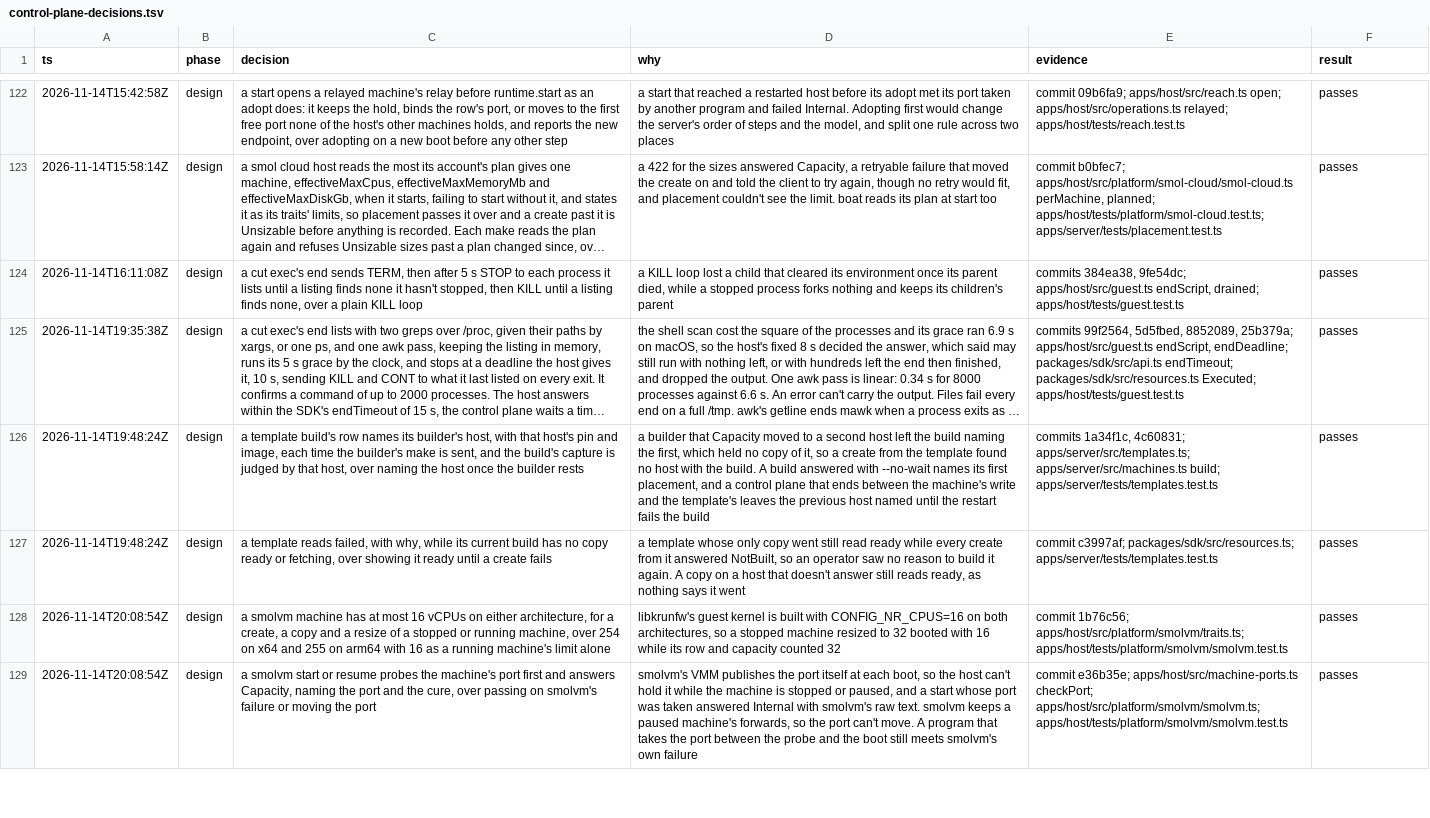
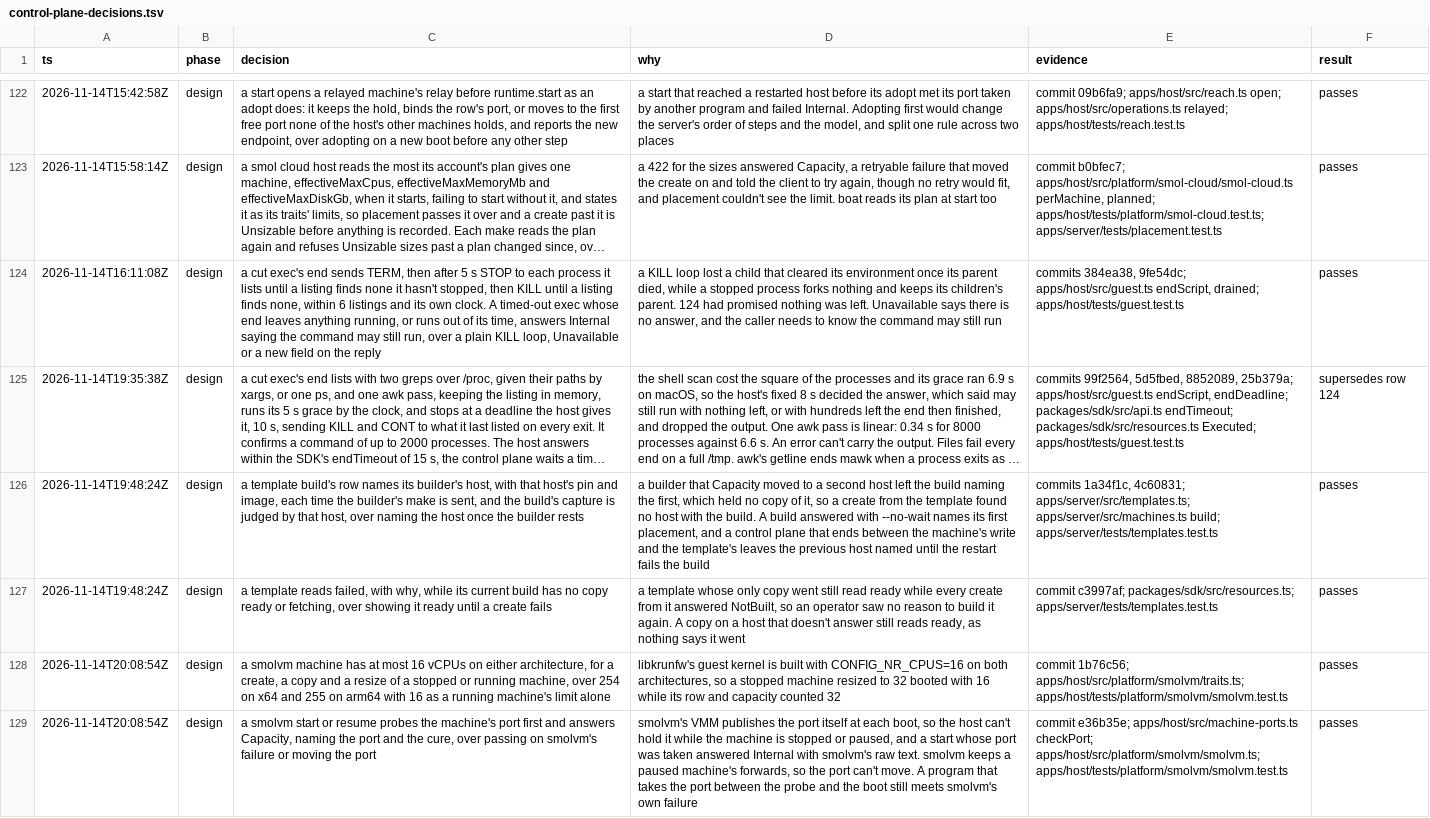
Before and after one commit to gjermundgaraba/clankerbox, a TSV file: docs/design/control-plane-decisions.tsv, drawn as a sheet; only a part is shown, gaps mark what is left out; long unchanged cells end in …; the diff covers the shown part only; the diff names each change by its address in the sheet, - before the commit and + after, or states it on an @@ line.

Commit message:
Keep the cut exec's superseded row, and record the checkpoint delete's wait
The decisions table keeps a superseded row and marks the row that
replaces it, but the cut exec's first row had been edited in place and
its successor said it passed. The first row has its text back, and its
successor says it supersedes it. The stdin row names its commit, and a
row records why a smol cloud checkpoint delete waits out a capture.

```diff
--- a/docs/design/control-plane-decisions.tsv
+++ b/docs/design/control-plane-decisions.tsv
-C124 (decision): …finds none, over a plain KILL loop
+C124 (decision): …finds none, within 6 listings and its own clock. A timed-out exec whose end leaves anything running, or runs out of its time, answers Internal saying the command may still run, over a plain KILL loop, Unavailable or a new field on the reply
-D124 (why): …its children's parent
+D124 (why): …its children's parent. 124 had promised nothing was left. Unavailable says there is no answer, and the caller needs to know the command may still run
-F125 (result): passes
+F125 (result): supersedes row 124
```
Also changed, not shown: 1 added row and 1 edited cell elsewhere in this file.
